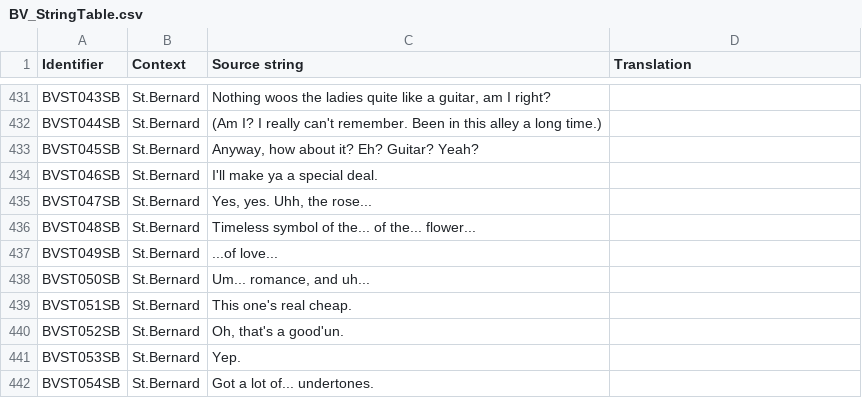
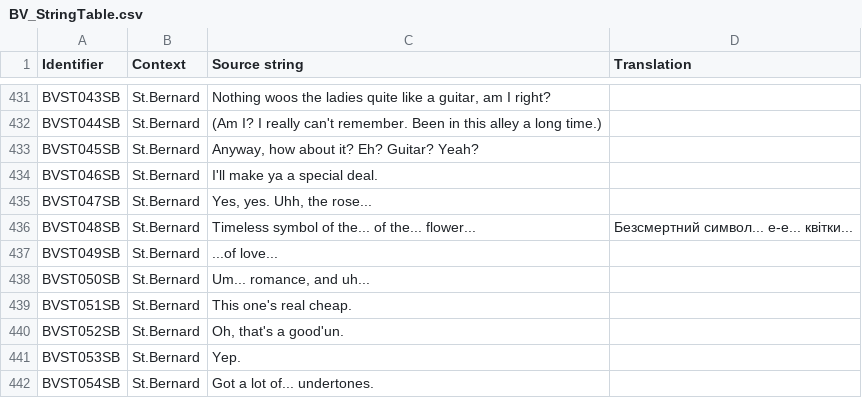
Before and after one commit to UHN5Y2hvbmF1dHMyVUE/UHN5Y2hvbmF1dHMyVUE-, a CSV file: Ukrainian/BV_StringTable.csv, drawn as a sheet; only a part is shown, gaps mark what is left out.

Commit message:
New translations bv_stringtable.csv (Ukrainian)
[ci skip]

```diff
--- a/Ukrainian/BV_StringTable.csv
+++ b/Ukrainian/BV_StringTable.csv
@@ -435,3 +435,3 @@
 "BVST047SB","St.Bernard","Yes, yes. Uhh, the rose...",""
-"BVST048SB","St.Bernard","Timeless symbol of the... of the... flower...",""
+"BVST048SB","St.Bernard","Timeless symbol of the... of the... flower...","Безсмертний символ... е-е... квітки..."
 "BVST049SB","St.Bernard","...of love...",""
```
